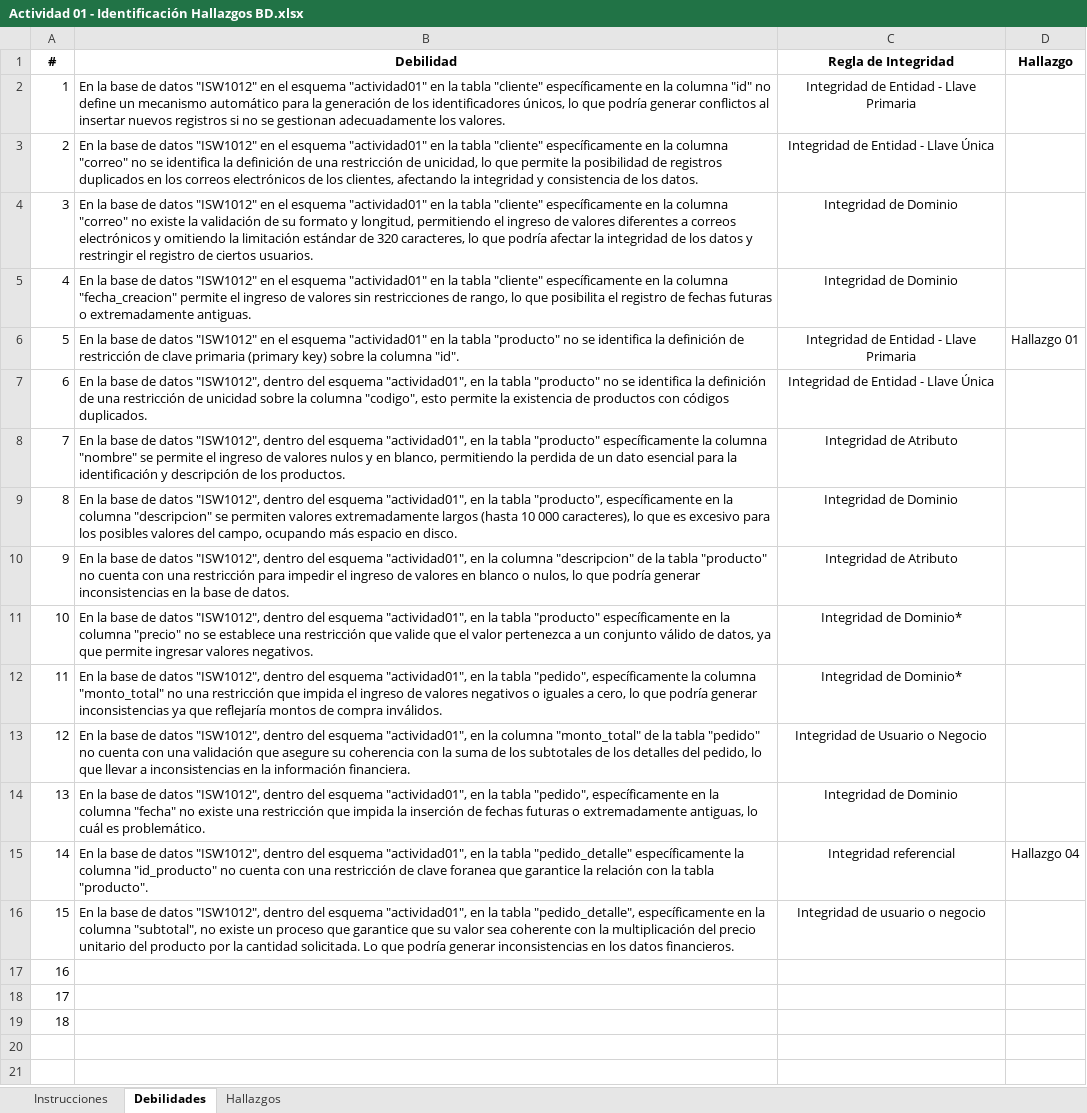
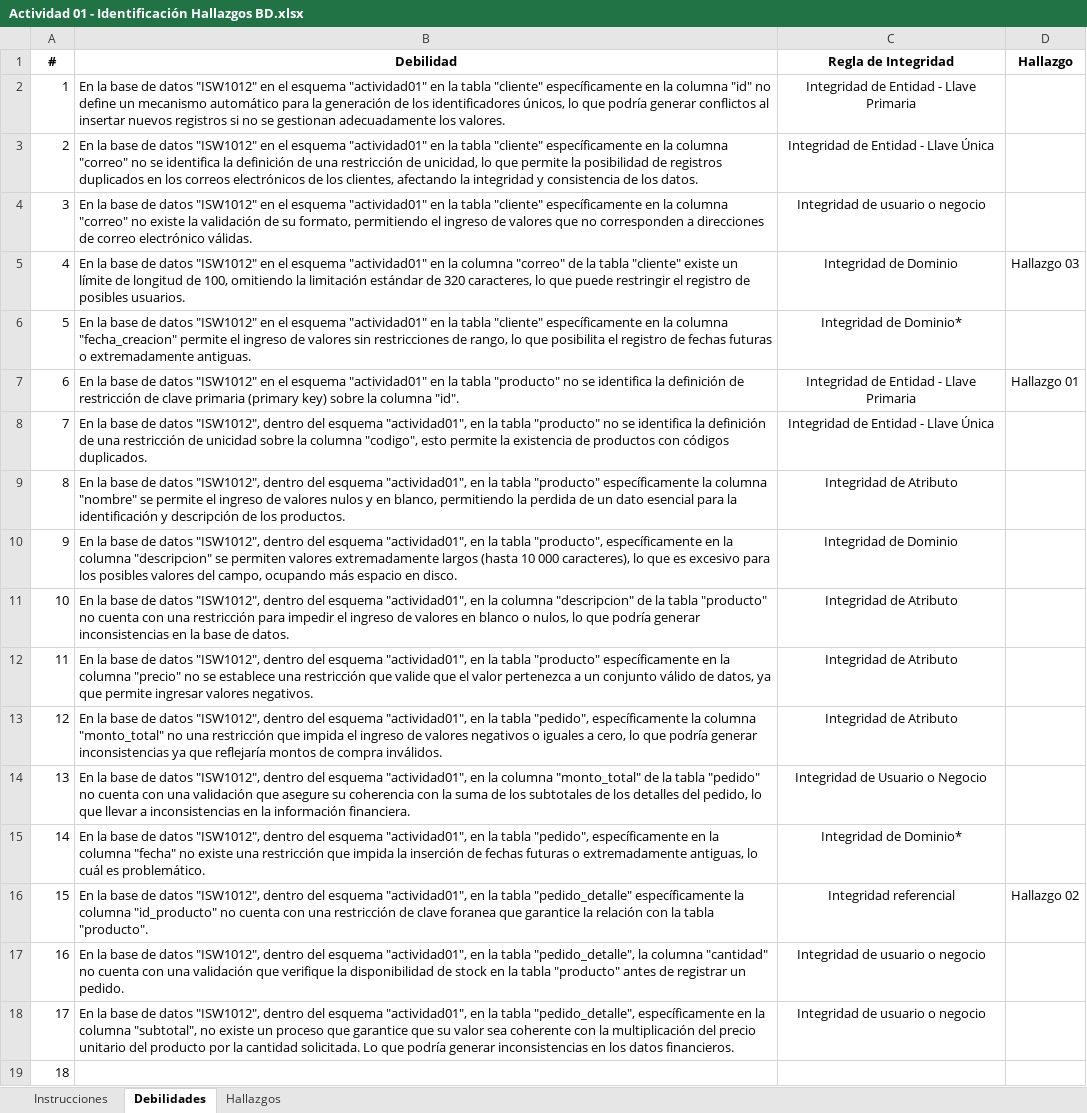
Before and after one commit to jmejias08/Actividad01---Auditoria-de-sistemas, an Excel workbook: Actividad 01 - Identificación Hallazgos BD.xlsx, sheet Debilidades, drawn as a sheet; values as stored, in another font and other column widths than the file's, no borders; the diff names each change by its address in the sheet, - before the commit and + after, or states it on an @@ line.

```diff
--- a/Actividad 01 - Identificación Hallazgos BD.xlsx (sheet Debilidades)
+++ b/Actividad 01 - Identificación Hallazgos BD.xlsx (sheet Debilidades)
-B4 (Debilidad): …de su formato y longitud, permitiendo el ingreso de valores diferentes a correos electrónicos y omitiendo la limitación estándar de 320 caracteres, lo que podría afectar la integridad de los datos y restringir el registro de ciertos usuarios.
+B4 (Debilidad): …de su formato, permitiendo el ingreso de valores que no corresponden a direcciones de correo electrónico válidas.
-C4 (Regla de Integridad): Integridad de Dominio
+C4 (Regla de Integridad): Integridad de usuario o negocio
-B5 (Debilidad): …en la tabla "cliente" específicamente en la columna "fecha_creacion" permite el ingreso de valores sin restricciones de rango, lo que posibilita el registro de fechas futuras o extremadamente antiguas.
+B5 (Debilidad): …en la columna "correo" de la tabla "cliente" existe un límite de longitud de 100, omitiendo la limitación estándar de 320 caracteres, lo que puede restringir el registro de posibles usuarios.
-D5 (Hallazgo): (empty)
+D5 (Hallazgo): Hallazgo 03
-B6 (Debilidad): …la tabla "producto" no se identifica la definición de restricción de clave primaria (primary key) sobre la columna "id".
+B6 (Debilidad): …la tabla "cliente" específicamente en la columna "fecha_creacion" permite el ingreso de valores sin restricciones de rango, lo que posibilita el registro de fechas futuras o extremadamente antiguas.
-C6 (Regla de Integridad): Integridad de Entidad - Llave Primaria
+C6 (Regla de Integridad): Integridad de Dominio*
-D6 (Hallazgo): Hallazgo 01
+D6 (Hallazgo): (empty)
-B7 (Debilidad): …de datos "ISW1012", dentro del esquema "actividad01", en la tabla "producto" no se identifica la definición de una restricción de unicidad sobre la columna "codigo", esto permite la existencia de productos con códigos duplicados.
+B7 (Debilidad): …de datos "ISW1012" en el esquema "actividad01" en la tabla "producto" no se identifica la definición de restricción de clave primaria (primary key) sobre la columna "id".
-C7 (Regla de Integridad): Integridad de Entidad - Llave Única
+C7 (Regla de Integridad): Integridad de Entidad - Llave Primaria
-D7 (Hallazgo): (empty)
+D7 (Hallazgo): Hallazgo 01
-B8 (Debilidad): …tabla "producto" específicamente la columna "nombre" se permite el ingreso de valores nulos y en blanco, permitiendo la perdida de un dato esencial para la identificación y descripción de los productos.
+B8 (Debilidad): …tabla "producto" no se identifica la definición de una restricción de unicidad sobre la columna "codigo", esto permite la existencia de productos con códigos duplicados.
-C8 (Regla de Integridad): Integridad de Atributo
+C8 (Regla de Integridad): Integridad de Entidad - Llave Única
-B9 (Debilidad): …la tabla "producto", específicamente en la columna "descripcion" se permiten valores extremadamente largos (hasta 10 000 caracteres), lo que es excesivo para los posibles valores del campo, ocupando más espacio en disco.
+B9 (Debilidad): …la tabla "producto" específicamente la columna "nombre" se permite el ingreso de valores nulos y en blanco, permitiendo la perdida de un dato esencial para la identificación y descripción de los productos.
-C9 (Regla de Integridad): Integridad de Dominio
+C9 (Regla de Integridad): Integridad de Atributo
-B10 (Debilidad): …en la columna "descripcion" de la tabla "producto" no cuenta con una restricción para impedir el ingreso de valores en blanco o nulos, lo que podría generar inconsistencias en la base de datos.
+B10 (Debilidad): …en la tabla "producto", específicamente en la columna "descripcion" se permiten valores extremadamente largos (hasta 10 000 caracteres), lo que es excesivo para los posibles valores del campo, ocupando más espacio en disco.
-C10 (Regla de Integridad): Integridad de Atributo
+C10 (Regla de Integridad): Integridad de Dominio
-B11 (Debilidad): …en la tabla "producto" específicamente en la columna "precio" no se establece una restricción que valide que el valor pertenezca a un conjunto válido de datos, ya que permite ingresar valores negativos.
+B11 (Debilidad): …en la columna "descripcion" de la tabla "producto" no cuenta con una restricción para impedir el ingreso de valores en blanco o nulos, lo que podría generar inconsistencias en la base de datos.
-C11:C12 (Regla de Integridad): Integridad de Dominio*
+C11:C12 (Regla de Integridad): Integridad de Atributo
-B12 (Debilidad): …la tabla "pedido", específicamente la columna "monto_total" no una restricción que impida el ingreso de valores negativos o iguales a cero, lo que podría generar inconsistencias ya que reflejaría montos de compra inválidos.
+B12 (Debilidad): …la tabla "producto" específicamente en la columna "precio" no se establece una restricción que valide que el valor pertenezca a un conjunto válido de datos, ya que permite ingresar valores negativos.
-B13 (Debilidad): …en la columna "monto_total" de la tabla "pedido" no cuenta con una validación que asegure su coherencia con la suma de los subtotales de los detalles del pedido, lo que llevar a inconsistencias en la información financiera.
+B13 (Debilidad): …en la tabla "pedido", específicamente la columna "monto_total" no una restricción que impida el ingreso de valores negativos o iguales a cero, lo que podría generar inconsistencias ya que reflejaría montos de compra inválidos.
-C13 (Regla de Integridad): Integridad de Usuario o Negocio
+C13 (Regla de Integridad): Integridad de Atributo
-B14 (Debilidad): …en la tabla "pedido", específicamente en la columna "fecha" no existe una restricción que impida la inserción de fechas futuras o extremadamente antiguas, lo cuál es problemático.
+B14 (Debilidad): …en la columna "monto_total" de la tabla "pedido" no cuenta con una validación que asegure su coherencia con la suma de los subtotales de los detalles del pedido, lo que llevar a inconsistencias en la información financiera.
-C14 (Regla de Integridad): Integridad de Dominio
+C14 (Regla de Integridad): Integridad de Usuario o Negocio
-B15 (Debilidad): …la tabla "pedido_detalle" específicamente la columna "id_producto" no cuenta con una restricción de clave foranea que garantice la relación con la tabla "producto".
+B15 (Debilidad): …la tabla "pedido", específicamente en la columna "fecha" no existe una restricción que impida la inserción de fechas futuras o extremadamente antiguas, lo cuál es problemático.
-C15 (Regla de Integridad): Integridad referencial
+C15 (Regla de Integridad): Integridad de Dominio*
-D15 (Hallazgo): Hallazgo 04
+D15 (Hallazgo): (empty)
-B16 (Debilidad): …la tabla "pedido_detalle", específicamente en la columna "subtotal", no existe un proceso que garantice que su valor sea coherente con la multiplicación del precio unitario del producto por la cantidad solicitada. Lo que podría generar inconsistencias en los datos financieros.
+B16 (Debilidad): …la tabla "pedido_detalle" específicamente la columna "id_producto" no cuenta con una restricción de clave foranea que garantice la relación con la tabla "producto".
-C16 (Regla de Integridad): Integridad de usuario o negocio
+C16 (Regla de Integridad): Integridad referencial
-D16 (Hallazgo): (empty)
+D16 (Hallazgo): Hallazgo 02
-B17 (Debilidad): (empty)
+B17 (Debilidad): En la base de datos "ISW1012", dentro del esquema "actividad01", en la tabla "pedido_detalle", la columna "cantidad" no cuenta con una validación que verifique la disponibilidad de stock en la tabla "producto" antes de registrar un pedido.
-C17:C18 (Regla de Integridad): (empty)
+C17:C18 (Regla de Integridad): Integridad de usuario o negocio
-B18 (Debilidad): (empty)
+B18 (Debilidad): En la base de datos "ISW1012", dentro del esquema "actividad01", en la tabla "pedido_detalle", específicamente en la columna "subtotal", no existe un proceso que garantice que su valor sea coherente con la multiplicación del precio unitario del producto por la cantidad solicitada. Lo que podría generar inconsistencias en los datos financieros.
```
Also changed, not shown: sheet Hallazgos, 1 other file.
